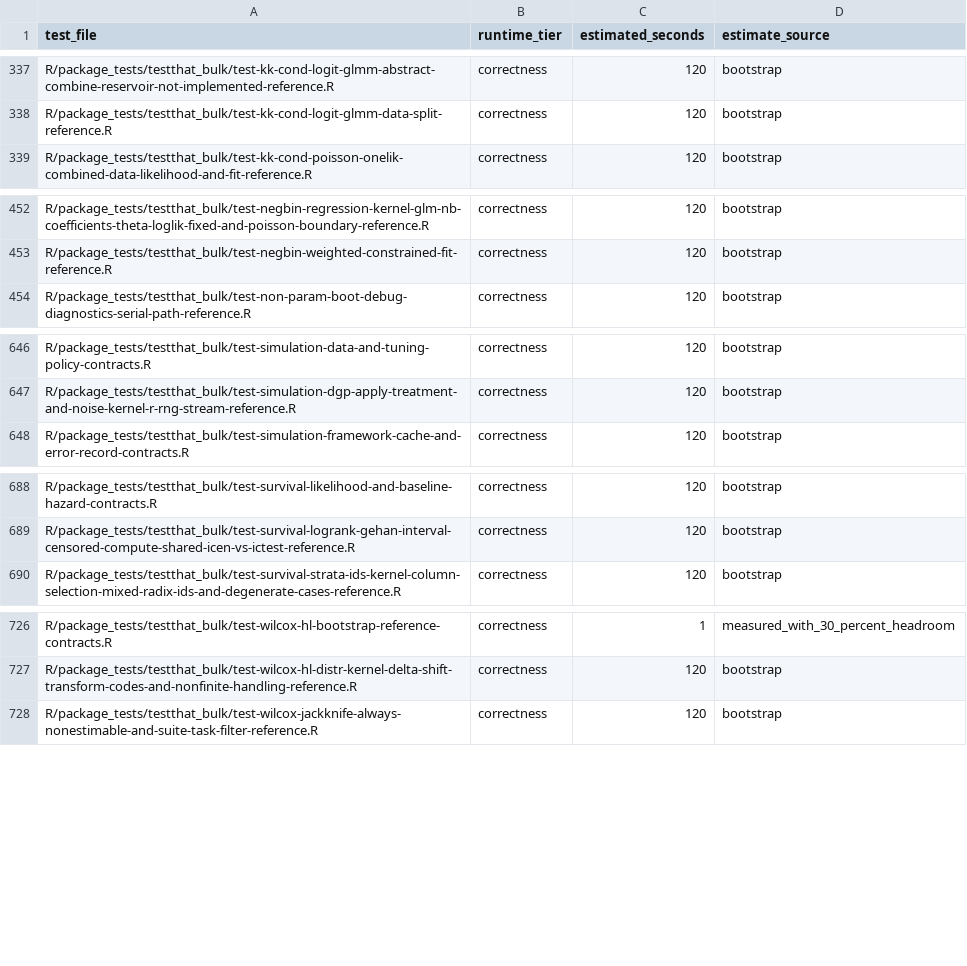
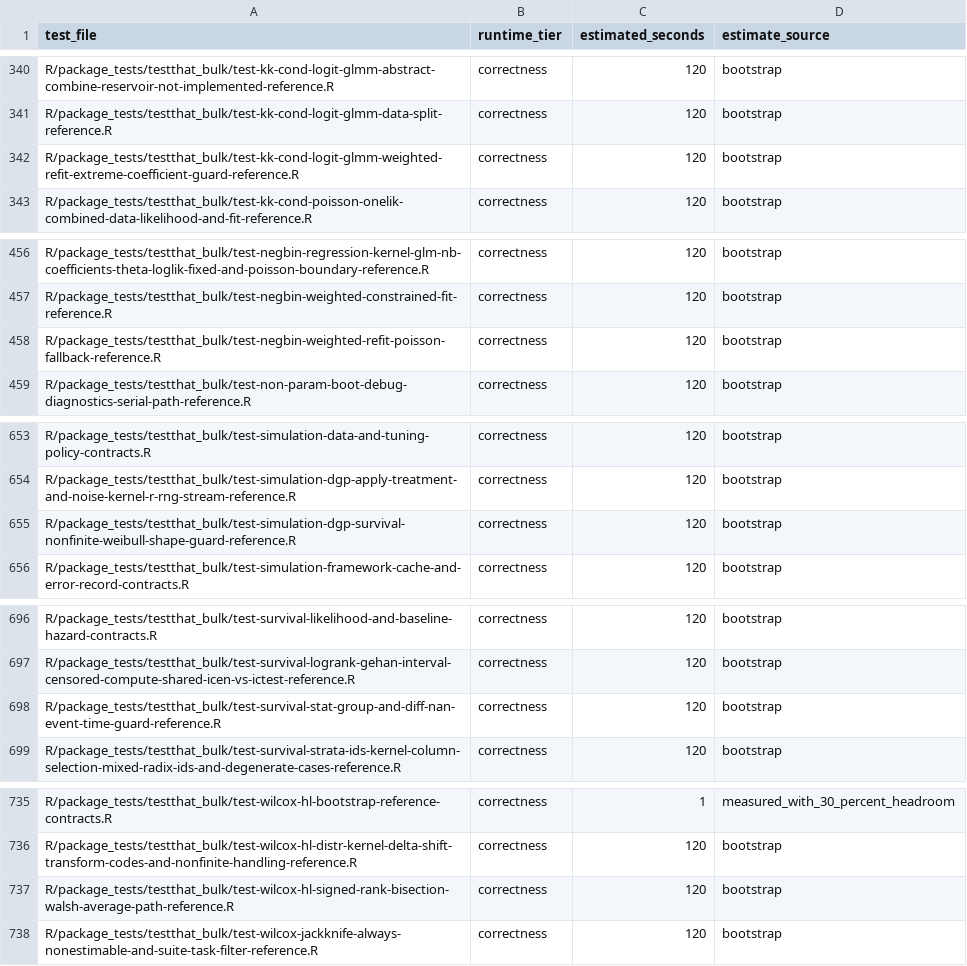
Before and after one commit to kapelner/EDI, a CSV file: R/package_tests/ci/test_runtimes.csv, drawn as a sheet; only a part is shown, gaps mark what is left out; the diff covers the shown part only.

Commit message:
more tests and bug fixes

```diff
--- a/R/package_tests/ci/test_runtimes.csv
+++ b/R/package_tests/ci/test_runtimes.csv
@@ -338,2 +341,3 @@ R/package_tests/testthat_bulk/test-kk-cond-logit-glmm-abstract-combine-reservoir
 R/package_tests/testthat_bulk/test-kk-cond-logit-glmm-data-split-reference.R,correctness,120,bootstrap
+R/package_tests/testthat_bulk/test-kk-cond-logit-glmm-weighted-refit-extreme-coefficient-guard-reference.R,correctness,120,bootstrap
 R/package_tests/testthat_bulk/test-kk-cond-poisson-onelik-combined-data-likelihood-and-fit-reference.R,correctness,120,bootstrap
@@ -453,2 +457,3 @@ R/package_tests/testthat_bulk/test-negbin-regression-kernel-glm-nb-coefficients-
 R/package_tests/testthat_bulk/test-negbin-weighted-constrained-fit-reference.R,correctness,120,bootstrap
+R/package_tests/testthat_bulk/test-negbin-weighted-refit-poisson-fallback-reference.R,correctness,120,bootstrap
 R/package_tests/testthat_bulk/test-non-param-boot-debug-diagnostics-serial-path-reference.R,correctness,120,bootstrap
@@ -647,2 +654,3 @@ R/package_tests/testthat_bulk/test-simulation-data-and-tuning-policy-contracts.R
 R/package_tests/testthat_bulk/test-simulation-dgp-apply-treatment-and-noise-kernel-r-rng-stream-reference.R,correctness,120,bootstrap
+R/package_tests/testthat_bulk/test-simulation-dgp-survival-nonfinite-weibull-shape-guard-reference.R,correctness,120,bootstrap
 R/package_tests/testthat_bulk/test-simulation-framework-cache-and-error-record-contracts.R,correctness,120,bootstrap
@@ -689,2 +697,3 @@ R/package_tests/testthat_bulk/test-survival-likelihood-and-baseline-hazard-contr
 R/package_tests/testthat_bulk/test-survival-logrank-gehan-interval-censored-compute-shared-icen-vs-ictest-reference.R,correctness,120,bootstrap
+R/package_tests/testthat_bulk/test-survival-stat-group-and-diff-nan-event-time-guard-reference.R,correctness,120,bootstrap
 R/package_tests/testthat_bulk/test-survival-strata-ids-kernel-column-selection-mixed-radix-ids-and-degenerate-cases-reference.R,correctness,120,bootstrap
@@ -727,2 +736,3 @@ R/package_tests/testthat_bulk/test-wilcox-hl-bootstrap-reference-contracts.R,cor
 R/package_tests/testthat_bulk/test-wilcox-hl-distr-kernel-delta-shift-transform-codes-and-nonfinite-handling-reference.R,correctness,120,bootstrap
+R/package_tests/testthat_bulk/test-wilcox-hl-signed-rank-bisection-walsh-average-path-reference.R,correctness,120,bootstrap
 R/package_tests/testthat_bulk/test-wilcox-jackknife-always-nonestimable-and-suite-task-filter-reference.R,correctness,120,bootstrap
```
Also changed, not shown: 15 added rows elsewhere in this file, 2 other files.
